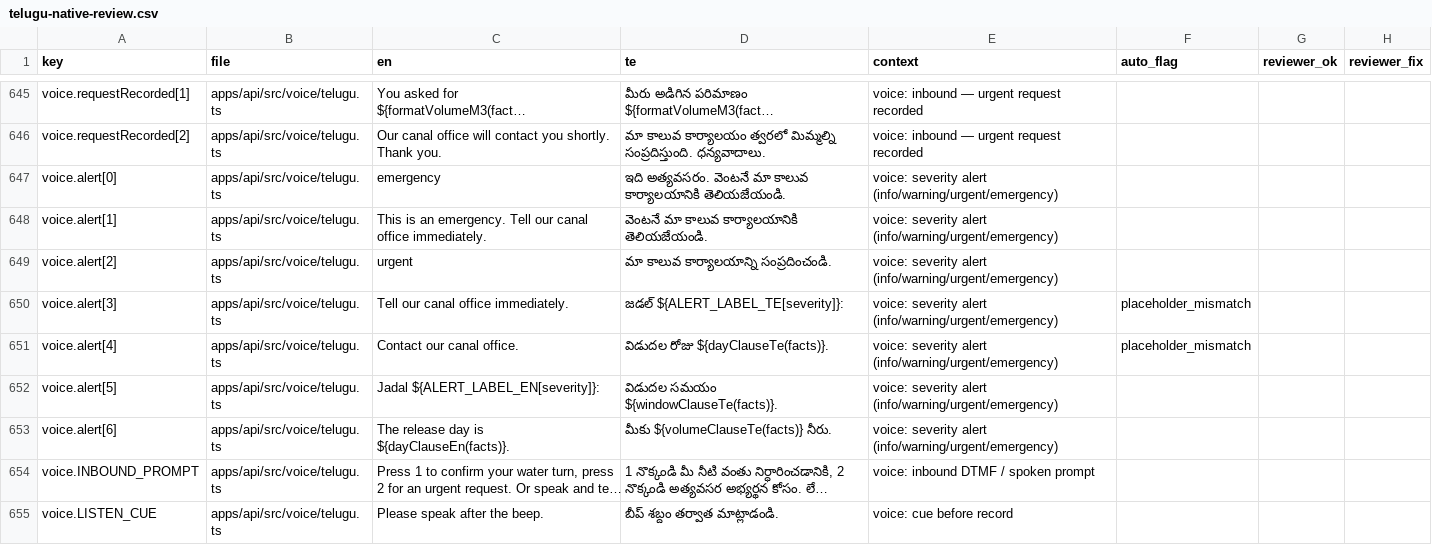
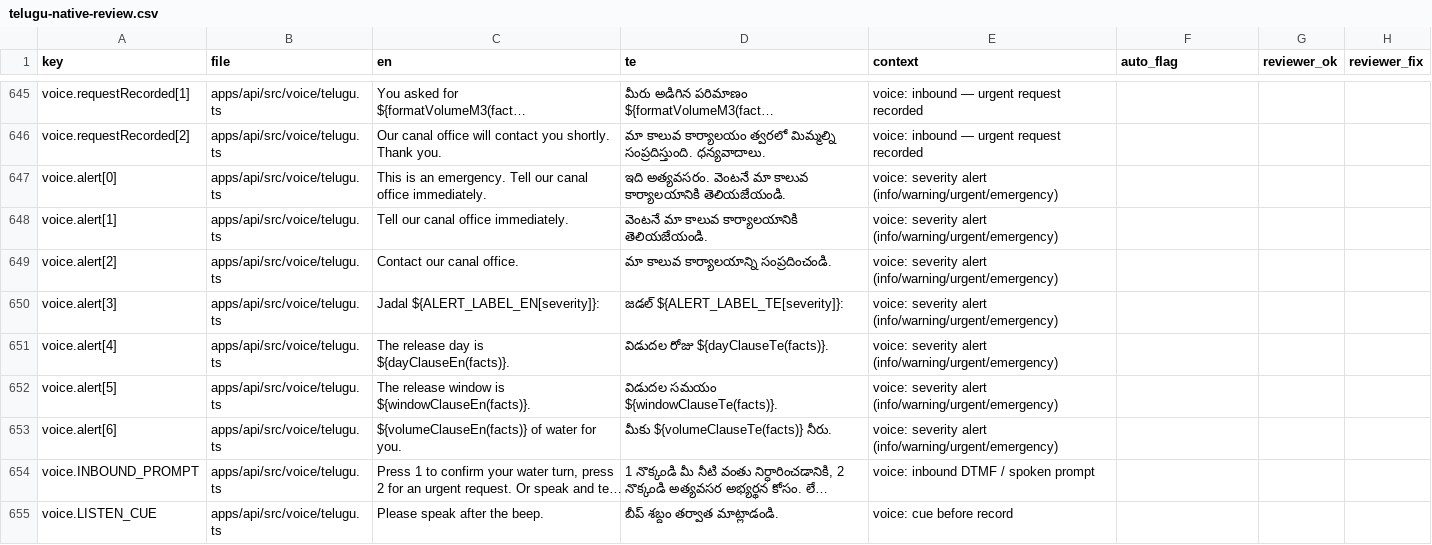
Before and after one commit to Parswanadh/jadal, a CSV file: docs/review/telugu-native-review.csv, drawn as a sheet; only a part is shown, gaps mark what is left out; long unchanged cells end in …; the diff names each change by its address in the sheet, - before the commit and + after, or states it on an @@ line.

```diff
--- a/docs/review/telugu-native-review.csv
+++ b/docs/review/telugu-native-review.csv
-C647 (en): emergency
+C647 (en): This is an emergency. Tell our canal office immediately.
-C648 (en): This is an emergency. Tell our canal office immediately.
+C648 (en): Tell our canal office immediately.
-C649 (en): urgent
+C649 (en): Contact our canal office.
-C650 (en): Tell our canal office immediately.
+C650 (en): Jadal ${ALERT_LABEL_EN[severity]}:
-F650:F651 (auto_flag): placeholder_mismatch
+F650:F651 (auto_flag): (empty)
-C651 (en): Contact our canal office.
+C651 (en): The release day is ${dayClauseEn(facts)}.
-C652 (en): Jadal ${ALERT_LABEL_EN[severity]}:
+C652 (en): The release window is ${windowClauseEn(facts)}.
-C653 (en): The release day is ${dayClauseEn(facts)}.
+C653 (en): ${volumeClauseEn(facts)} of water for you.
```
Also changed, not shown: 1 other file.
